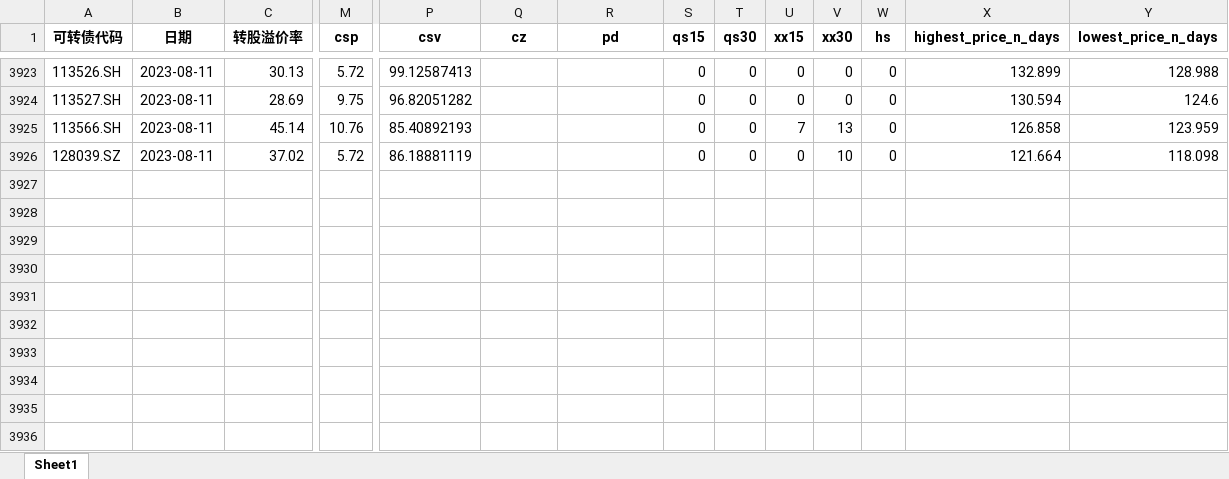
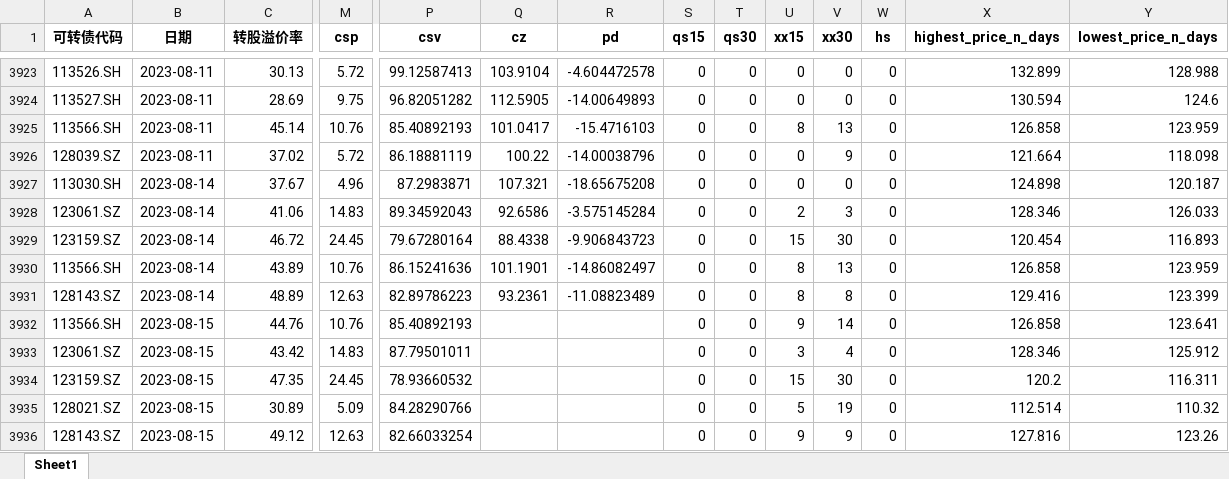
Before and after one commit to Big-ZhangCG/DB_FROM_20230811, an Excel workbook: mywork_ByZCG/pre_data_for_backtest/低价小市值5（全量数据DTBS，用于回测）.xlsx, sheet Sheet1, drawn as a sheet; only a part is shown, gaps mark what is left out; values as stored, in another font and other column widths than the file's, no borders; rows hold the shown columns only; the diff covers the shown part only; the diff names each change by its address in the sheet, - before the commit and + after, or states it on an @@ line.

```diff
--- a/mywork_ByZCG/pre_data_for_backtest/低价小市值5（全量数据DTBS，用于回测）.xlsx (sheet Sheet1)
+++ b/mywork_ByZCG/pre_data_for_backtest/低价小市值5（全量数据DTBS，用于回测）.xlsx (sheet Sheet1)
-Q3923 (cz): (empty)
+Q3923 (cz): 103.9104
-R3923 (pd): (empty)
+R3923 (pd): -4.604472578
-Q3924 (cz): (empty)
+Q3924 (cz): 112.5905
-R3924 (pd): (empty)
+R3924 (pd): -14.00649893
-Q3925 (cz): (empty)
+Q3925 (cz): 101.0417
-R3925 (pd): (empty)
+R3925 (pd): -15.4716103
-U3925 (xx15): 7
+U3925 (xx15): 8
-Q3926 (cz): (empty)
+Q3926 (cz): 100.22
-R3926 (pd): (empty)
+R3926 (pd): -14.00038796
-V3926 (xx30): 10
+V3926 (xx30): 9
+row 3927: 113030.SH | 2023-08-14 | 37.67 | 4.96 | 87.2983871 | 107.321 | -18.65675208 | 0 | 0 | 0 | 0 | 0 | 124.898 | 120.187
+row 3928: 123061.SZ | 2023-08-14 | 41.06 | 14.83 | 89.34592043 | 92.6586 | -3.575145284 | 0 | 0 | 2 | 3 | 0 | 128.346 | 126.033
+row 3929: 123159.SZ | 2023-08-14 | 46.72 | 24.45 | 79.67280164 | 88.4338 | -9.906843723 | 0 | 0 | 15 | 30 | 0 | 120.454 | 116.893
+row 3930: 113566.SH | 2023-08-14 | 43.89 | 10.76 | 86.15241636 | 101.1901 | -14.86082497 | 0 | 0 | 8 | 13 | 0 | 126.858 | 123.959
+row 3931: 128143.SZ | 2023-08-14 | 48.89 | 12.63 | 82.89786223 | 93.2361 | -11.08823489 | 0 | 0 | 8 | 8 | 0 | 129.416 | 123.399
+row 3932: 113566.SH | 2023-08-15 | 44.76 | 10.76 | 85.40892193 |  |  | 0 | 0 | 9 | 14 | 0 | 126.858 | 123.641
+row 3933: 123061.SZ | 2023-08-15 | 43.42 | 14.83 | 87.79501011 |  |  | 0 | 0 | 3 | 4 | 0 | 128.346 | 125.912
+row 3934: 123159.SZ | 2023-08-15 | 47.35 | 24.45 | 78.93660532 |  |  | 0 | 0 | 15 | 30 | 0 | 120.2 | 116.311
+row 3935: 128021.SZ | 2023-08-15 | 30.89 | 5.09 | 84.28290766 |  |  | 0 | 0 | 5 | 19 | 0 | 112.514 | 110.32
+row 3936: 128143.SZ | 2023-08-15 | 49.12 | 12.63 | 82.66033254 |  |  | 0 | 0 | 9 | 9 | 0 | 127.816 | 123.26
```
Also changed, not shown: 32 edited cells elsewhere in this sheet, mywork_ByZCG/pre_data_for_backtest/低价5（全量数据DTBS，用于回测）.xlsx, mywork_ByZCG/pre_data_for_backtest/区间双低3（全量数据DTBS，用于回测）.xlsx, 12 other files.
